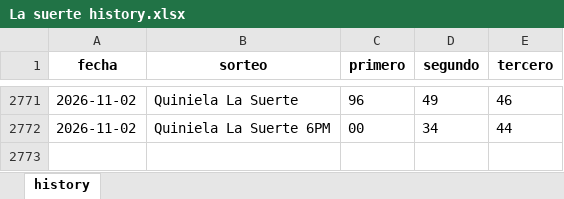
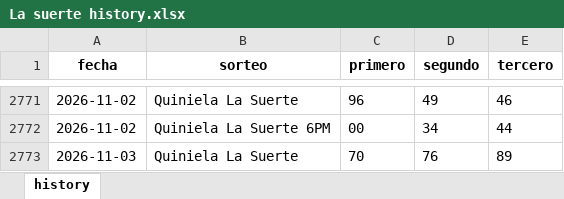
Before and after one commit to carbosota1/COMPARE, an Excel workbook: data/histories/La suerte history.xlsx, sheet history, drawn as a sheet; only a part is shown, gaps mark what is left out; values as stored, in another font and other column widths than the file's, no borders; the diff names each change by its address in the sheet, - before the commit and + after, or states it on an @@ line.

Commit message:
Auto update histories + intraday analysis

```diff
--- a/data/histories/La suerte history.xlsx (sheet history)
+++ b/data/histories/La suerte history.xlsx (sheet history)
+row 2773: 2026-11-03 | Quiniela La Suerte | 70 | 76 | 89
```
Also changed, not shown: data/histories/Anguilla history.xlsx, 5 other files.
